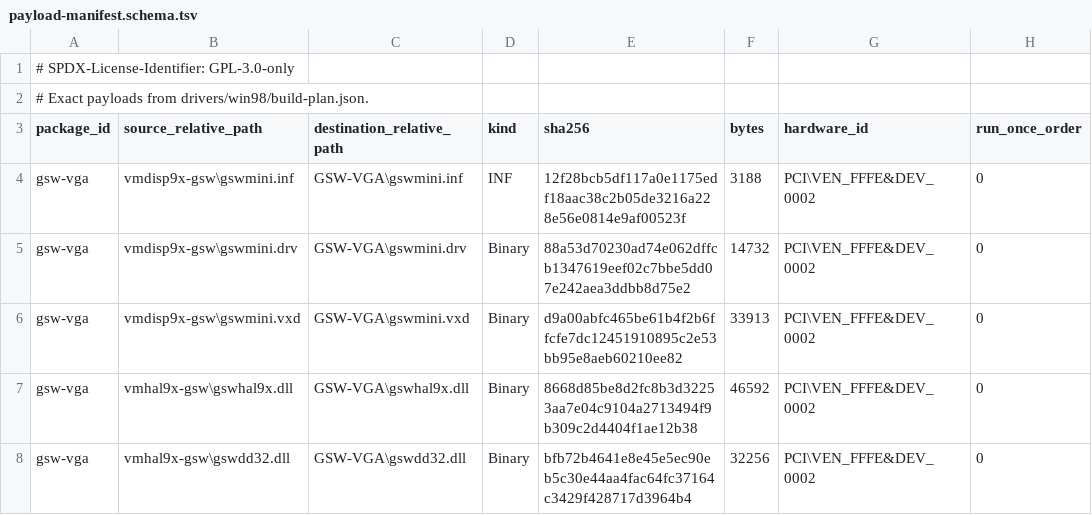
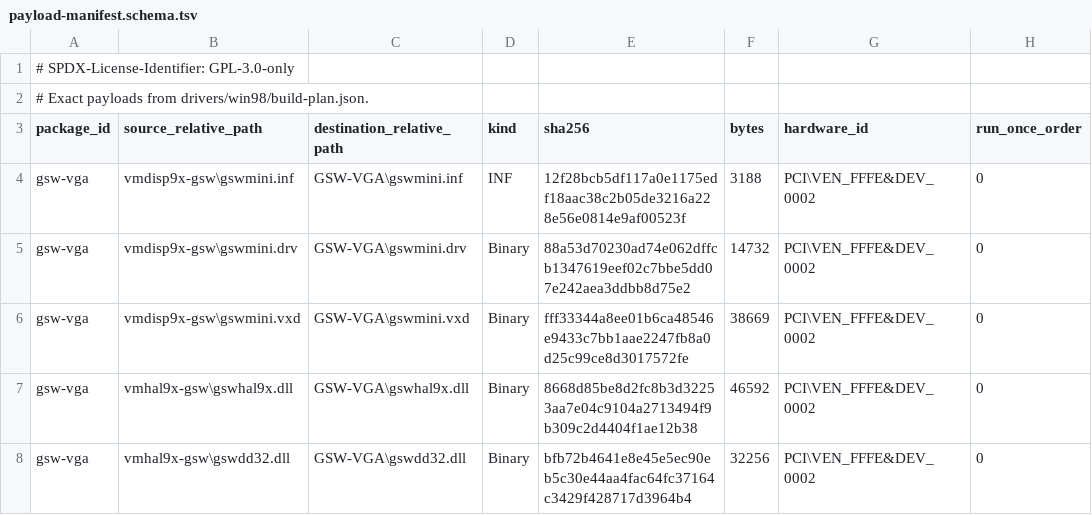
Before and after one commit to Retvrn99/RETVRN99, a TSV file: drivers/win98/payload-manifest.schema.tsv, drawn as a sheet.

```diff
--- a/drivers/win98/payload-manifest.schema.tsv
+++ b/drivers/win98/payload-manifest.schema.tsv
@@ -5,3 +5,3 @@ gsw-vga	vmdisp9x-gsw\gswmini.inf	GSW-VGA\gswmini.inf	INF	12f28bcb5df117a0e1175ed
 gsw-vga	vmdisp9x-gsw\gswmini.drv	GSW-VGA\gswmini.drv	Binary	88a53d70230ad74e062dffcb1347619eef02c7bbe5dd07e242aea3ddbb8d75e2	14732	PCI\VEN_FFFE&DEV_0002	0
-gsw-vga	vmdisp9x-gsw\gswmini.vxd	GSW-VGA\gswmini.vxd	Binary	d9a00abfc465be61b4f2b6ffcfe7dc12451910895c2e53bb95e8aeb60210ee82	33913	PCI\VEN_FFFE&DEV_0002	0
+gsw-vga	vmdisp9x-gsw\gswmini.vxd	GSW-VGA\gswmini.vxd	Binary	fff33344a8ee01b6ca48546e9433c7bb1aae2247fb8a0d25c99ce8d3017572fe	38669	PCI\VEN_FFFE&DEV_0002	0
 gsw-vga	vmhal9x-gsw\gswhal9x.dll	GSW-VGA\gswhal9x.dll	Binary	8668d85be8d2fc8b3d32253aa7e04c9104a2713494f9b309c2d4404f1ae12b38	46592	PCI\VEN_FFFE&DEV_0002	0
```
Also changed, not shown: 15 other files.
